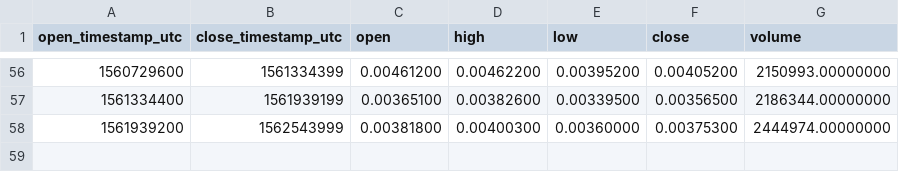
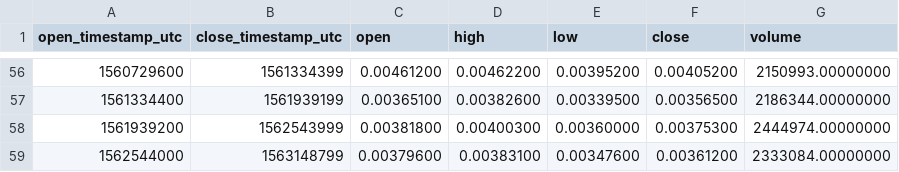
Before and after one commit to cryptobigbro/binance-ENJBNB, a CSV file: binance-ENJBNB-1w.csv, drawn as a sheet; only a part is shown, gaps mark what is left out; the diff names each change by its address in the sheet, - before the commit and + after, or states it on an @@ line.

```diff
--- a/binance-ENJBNB-1w.csv
+++ b/binance-ENJBNB-1w.csv
+row 59: 1562544000 | 1563148799 | 0.00379600 | 0.00383100 | 0.00347600 | 0.00361200 | 2333084.00000000
```
Also changed, not shown: binance-ENJBNB-1d.csv, binance-ENJBNB-1h.csv.
